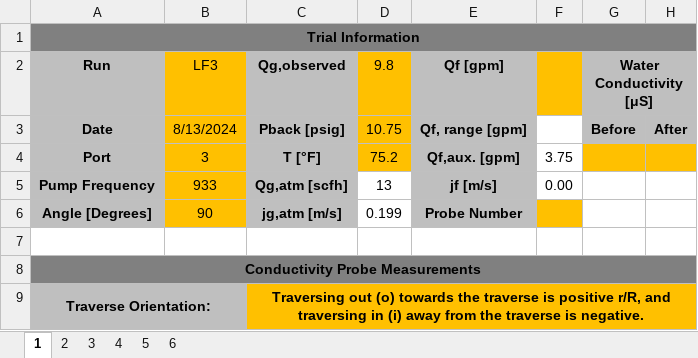
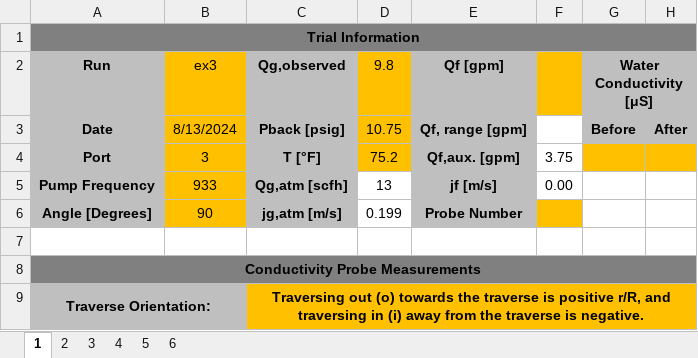
Before and after one commit to Advanced-Reactor-Thermal-Hydaulics-Lab/MARIGOLD, an Excel workbook: examples/example_sheets/90deg_jf1.03_jg0.156_P3.xlsm, sheet 1, drawn as a sheet; only a part is shown; values as stored, in another font and other column widths than the file's, no borders; charts and pictures and conditional formats not drawn; the diff names each change by its address in the sheet, - before the commit and + after, or states it on an @@ line.

Commit message:
updated example analysis

```diff
--- a/examples/example_sheets/90deg_jf1.03_jg0.156_P3.xlsm (sheet 1)
+++ b/examples/example_sheets/90deg_jf1.03_jg0.156_P3.xlsm (sheet 1)
-B2: LF3
+B2: ex3
```
Also changed, not shown: charts or pictures, examples/example_sheets/90deg_jf0.75_jg0.10_P3.xlsm, examples/example_sheets/90deg_jf1.0_jg0.11_P3.xlsm, 2 other files.
